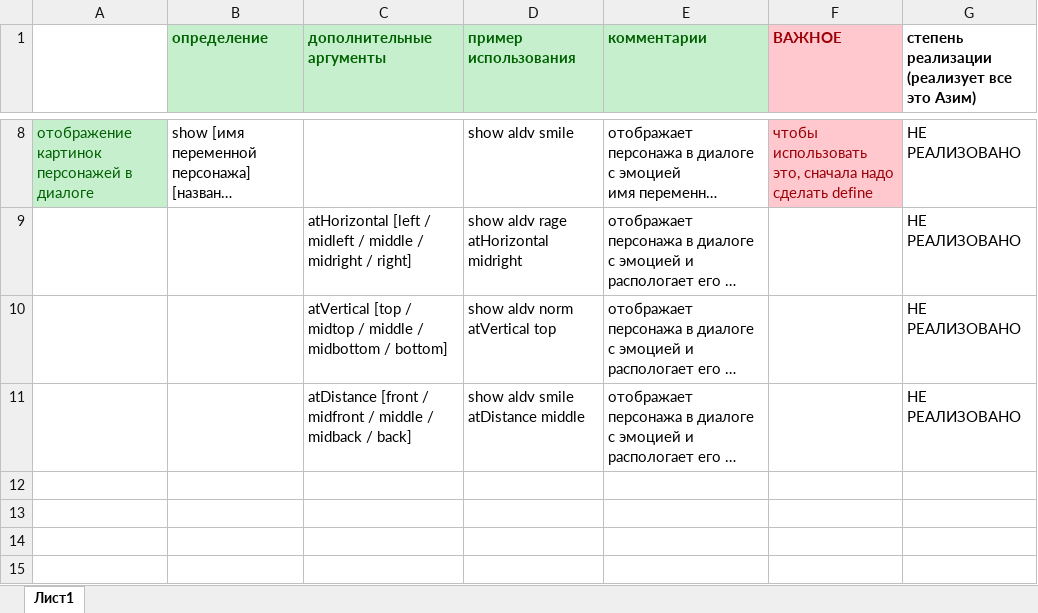
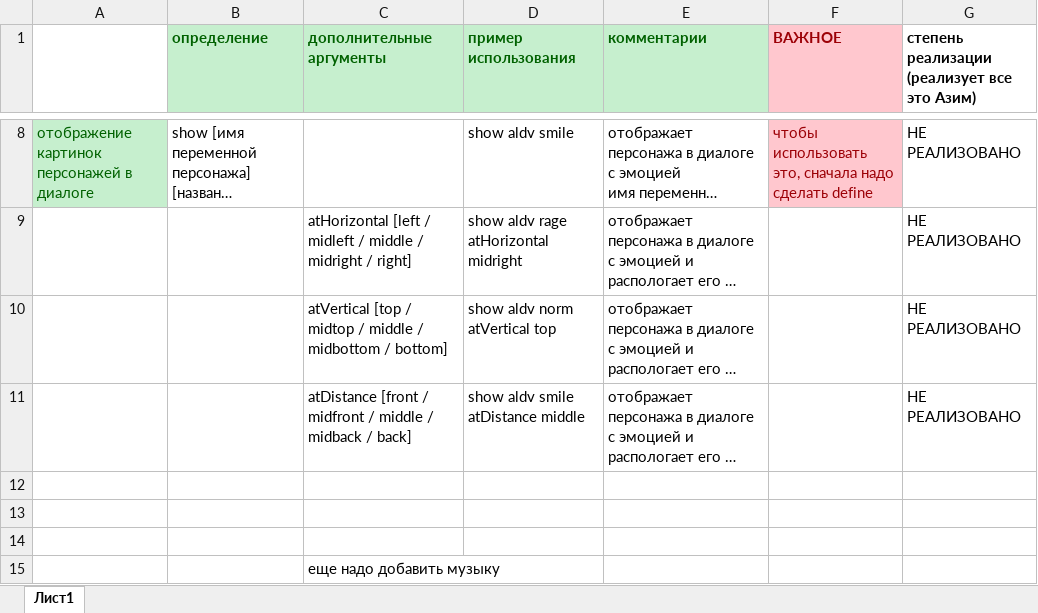
Before and after one commit to azim2007/sentruma, an Excel workbook: Assets/api.xlsx, sheet Лист1, drawn as a sheet; only a part is shown, gaps mark what is left out; long unchanged cells end in …; values as stored, in another font and other column widths than the file's, no borders; the diff names each change by its address in the sheet, - before the commit and + after, or states it on an @@ line.

```diff
--- a/Assets/api.xlsx (sheet Лист1)
+++ b/Assets/api.xlsx (sheet Лист1)
+row 12: (empty)
+row 13: (empty)
+row 14: (empty)
+row 15:  |  | еще надо добавить музыку
```
Also changed, not shown: 29 other files.
